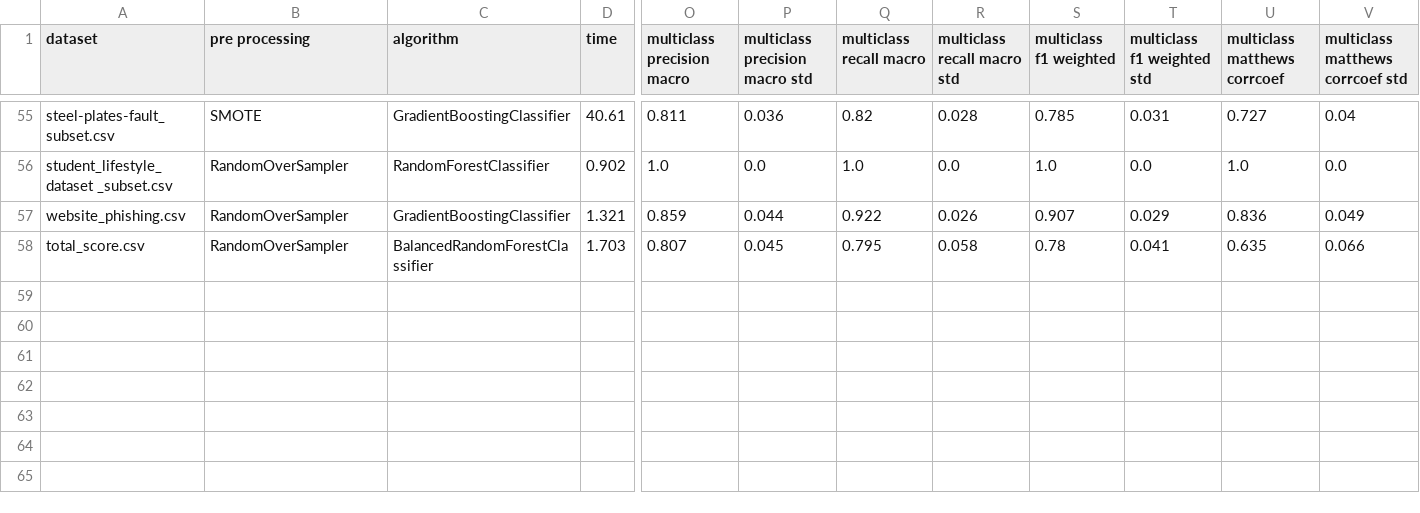
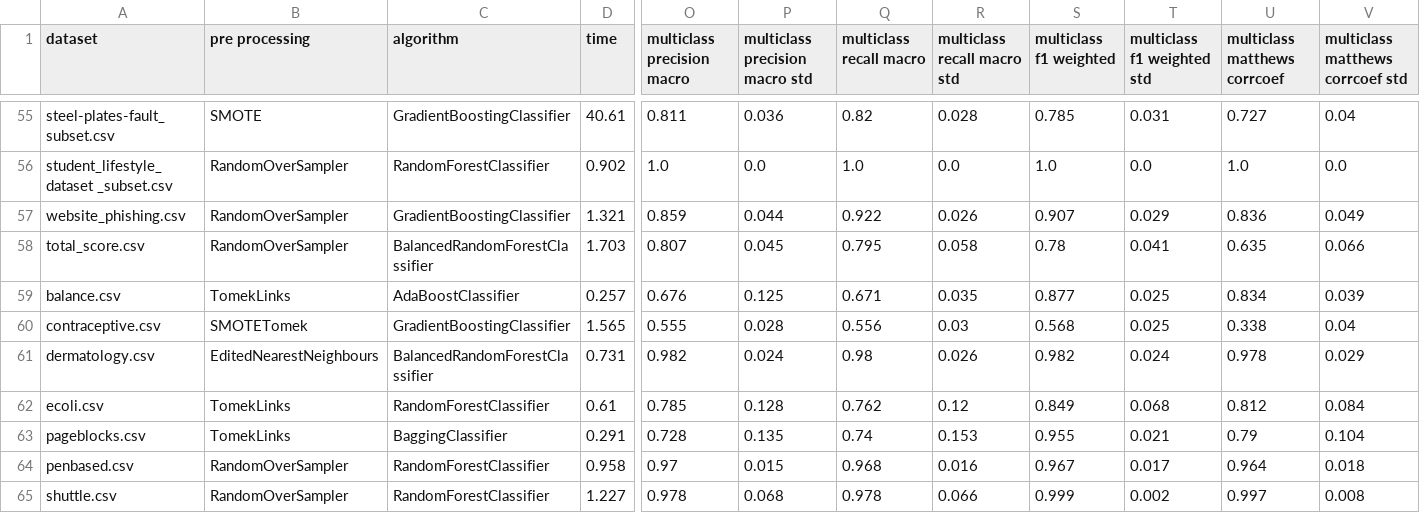
Before and after one commit to LucasRoesner503/automated-imbalanced-multi-class-classification, a CSV file: project/output/kb_results_multiclass.csv, drawn as a sheet; only a part is shown, gaps mark what is left out; rows hold the shown columns only; the diff names each change by its address in the sheet, - before the commit and + after, or states it on an @@ line.

Commit message:
adds 7 new KREEL imbalanced multiclass datasets to knowledge base

```diff
--- a/project/output/kb_results_multiclass.csv
+++ b/project/output/kb_results_multiclass.csv
+row 59: balance.csv | TomekLinks | AdaBoostClassifier | 0.257 | 0.676 | 0.125 | 0.671 | 0.035 | 0.877 | 0.025 | 0.834 | 0.039
+row 60: contraceptive.csv | SMOTETomek | GradientBoostingClassifier | 1.565 | 0.555 | 0.028 | 0.556 | 0.03 | 0.568 | 0.025 | 0.338 | 0.04
+row 61: dermatology.csv | EditedNearestNeighbours | BalancedRandomForestClassifier | 0.731 | 0.982 | 0.024 | 0.98 | 0.026 | 0.982 | 0.024 | 0.978 | 0.029
+row 62: ecoli.csv | TomekLinks | RandomForestClassifier | 0.61 | 0.785 | 0.128 | 0.762 | 0.12 | 0.849 | 0.068 | 0.812 | 0.084
+row 63: pageblocks.csv | TomekLinks | BaggingClassifier | 0.291 | 0.728 | 0.135 | 0.74 | 0.153 | 0.955 | 0.021 | 0.79 | 0.104
+row 64: penbased.csv | RandomOverSampler | RandomForestClassifier | 0.958 | 0.97 | 0.015 | 0.968 | 0.016 | 0.967 | 0.017 | 0.964 | 0.018
+row 65: shuttle.csv | RandomOverSampler | RandomForestClassifier | 1.227 | 0.978 | 0.068 | 0.978 | 0.066 | 0.999 | 0.002 | 0.997 | 0.008
```
Also changed, not shown: 16 other files.
